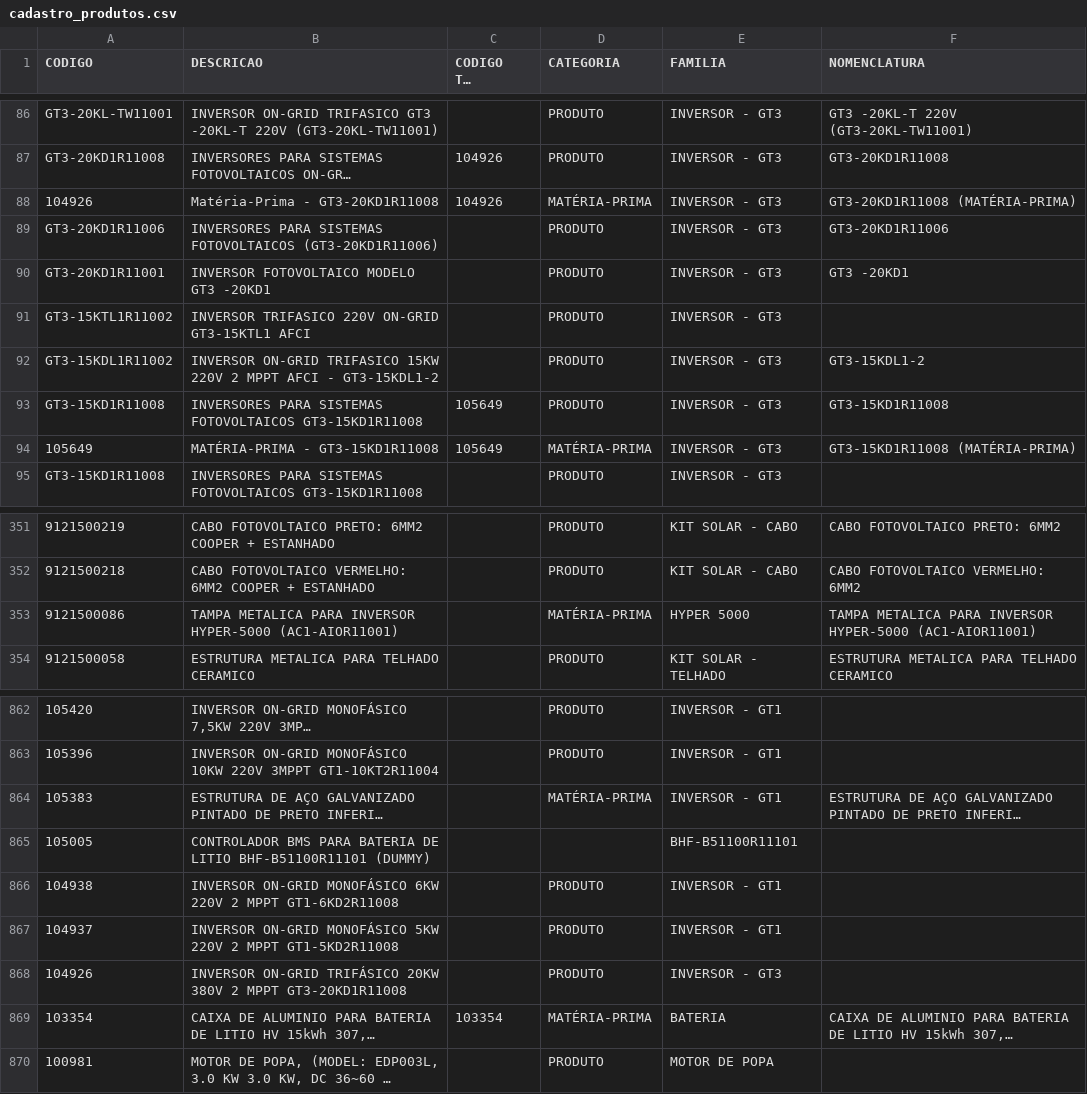
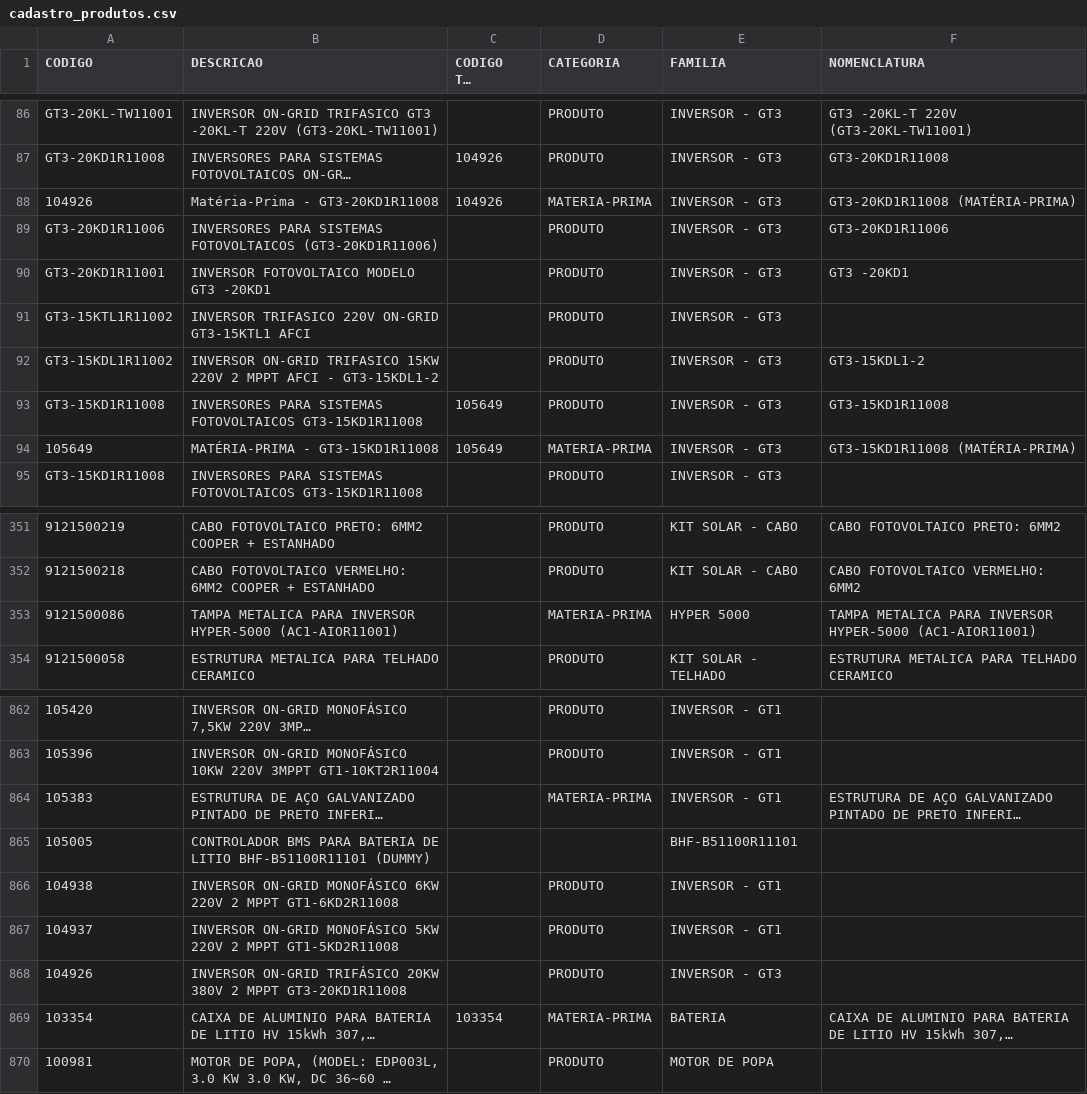
Before and after one commit to smlivoltek/livoltek, a CSV file: data/cadastro_produtos.csv, drawn as a sheet; only a part is shown, gaps mark what is left out; long unchanged cells end in …; the diff covers the shown part only; the diff names each change by its address in the sheet, - before the commit and + after, or states it on an @@ line.

```diff
--- a/data/cadastro_produtos.csv
+++ b/data/cadastro_produtos.csv
-D88 (CATEGORIA): MATÉRIA-PRIMA
+D88 (CATEGORIA): MATERIA-PRIMA
-D94 (CATEGORIA): MATÉRIA-PRIMA
+D94 (CATEGORIA): MATERIA-PRIMA
-D353 (CATEGORIA): MATÉRIA-PRIMA
+D353 (CATEGORIA): MATERIA-PRIMA
-D864 (CATEGORIA): MATÉRIA-PRIMA
+D864 (CATEGORIA): MATERIA-PRIMA
-D869 (CATEGORIA): MATÉRIA-PRIMA
+D869 (CATEGORIA): MATERIA-PRIMA
```
Also changed, not shown: 28 edited cells elsewhere in this file.
